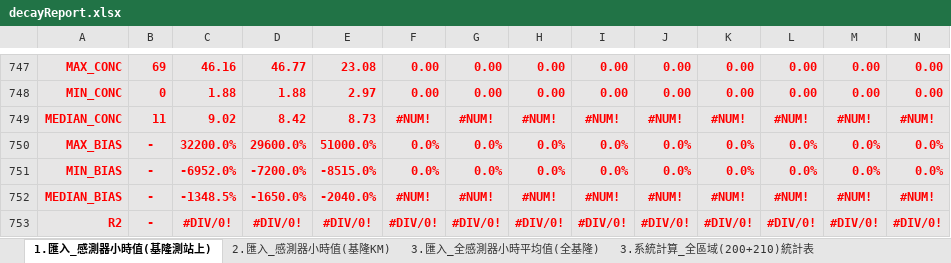
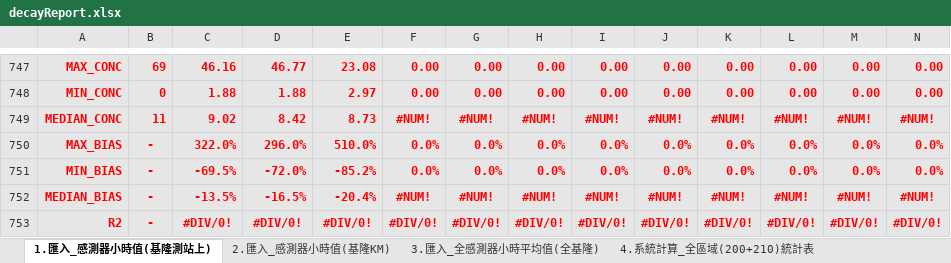
Before and after one commit to karateboy/SensorManager, an Excel workbook: report_template/decayReport.xlsx, sheet 1.匯入_感測器小時值(基隆測站上), drawn as a sheet; only a part is shown, gaps mark what is left out; values as stored, in another font and other column widths than the file's, no borders; the diff names each change by its address in the sheet, - before the commit and + after, or states it on an @@ line.

```diff
--- a/report_template/decayReport.xlsx (sheet 1.匯入_感測器小時值(基隆測站上))
+++ b/report_template/decayReport.xlsx (sheet 1.匯入_感測器小時值(基隆測站上))
-sheet tab: 3.系統計算_全區域(200+210)統計表
+sheet tab: 4.系統計算_全區域(200+210)統計表
-C750: 32200.0%
+C750: 322.0%
-D750: 29600.0%
+D750: 296.0%
-E750: 51000.0%
+E750: 510.0%
-C751: -6952.0%
+C751: -69.5%
-D751: -7200.0%
+D751: -72.0%
-E751: -8515.0%
+E751: -85.2%
-C752: -1348.5%
+C752: -13.5%
-D752: -1650.0%
+D752: -16.5%
-E752: -2040.0%
+E752: -20.4%
```
Also changed, not shown: sheet 4.系統計算_全區域(200+210)統計表, sheet 2.匯入_感測器小時值(基隆KM), sheet 3.匯入_全感測器小時平均值(全基隆), other sheet tabs, formulas that keep their value, charts or pictures, import/基隆+宜蘭+屏東感測器資料彙整表-0507.xlsx, 7 other files.
